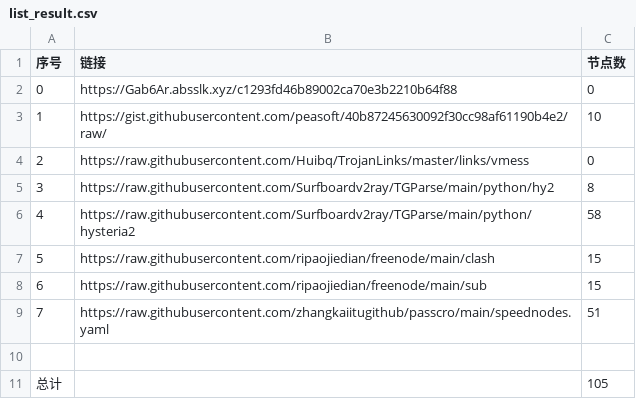
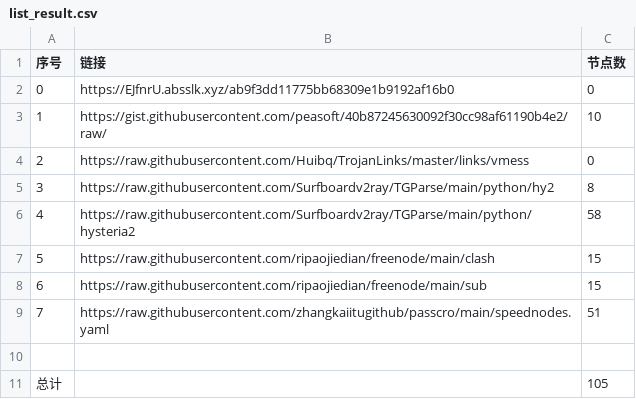
Before and after one commit to starsdream666/NoMoreWalls, a CSV file: list_result.csv, drawn as a sheet.

```diff
--- a/list_result.csv
+++ b/list_result.csv
@@ -1,3 +1,3 @@
 序号,链接,节点数
-0,https://Gab6Ar.absslk.xyz/c1293fd46b89002ca70e3b2210b64f88,0
+0,https://EJfnrU.absslk.xyz/ab9f3dd11775bb68309e1b9192af16b0,0
 1,https://gist.githubusercontent.com/peasoft/40b87245630092f30cc98af61190b4e2/raw/,10
```
Also changed, not shown: 4 other files.
